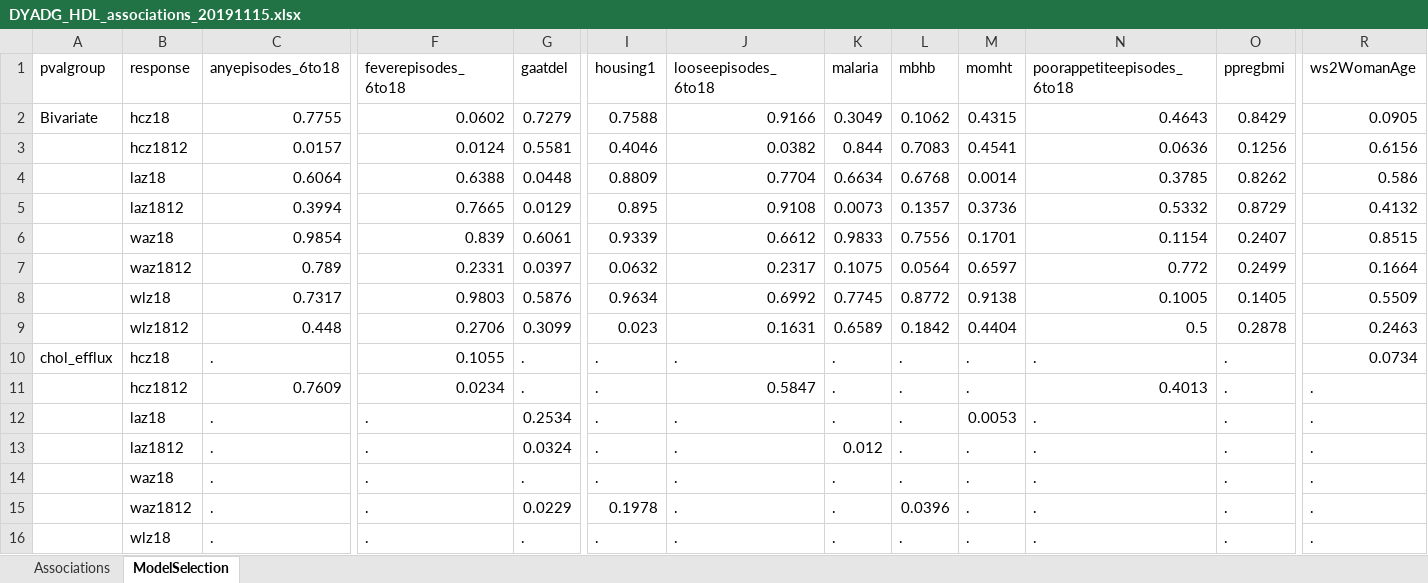
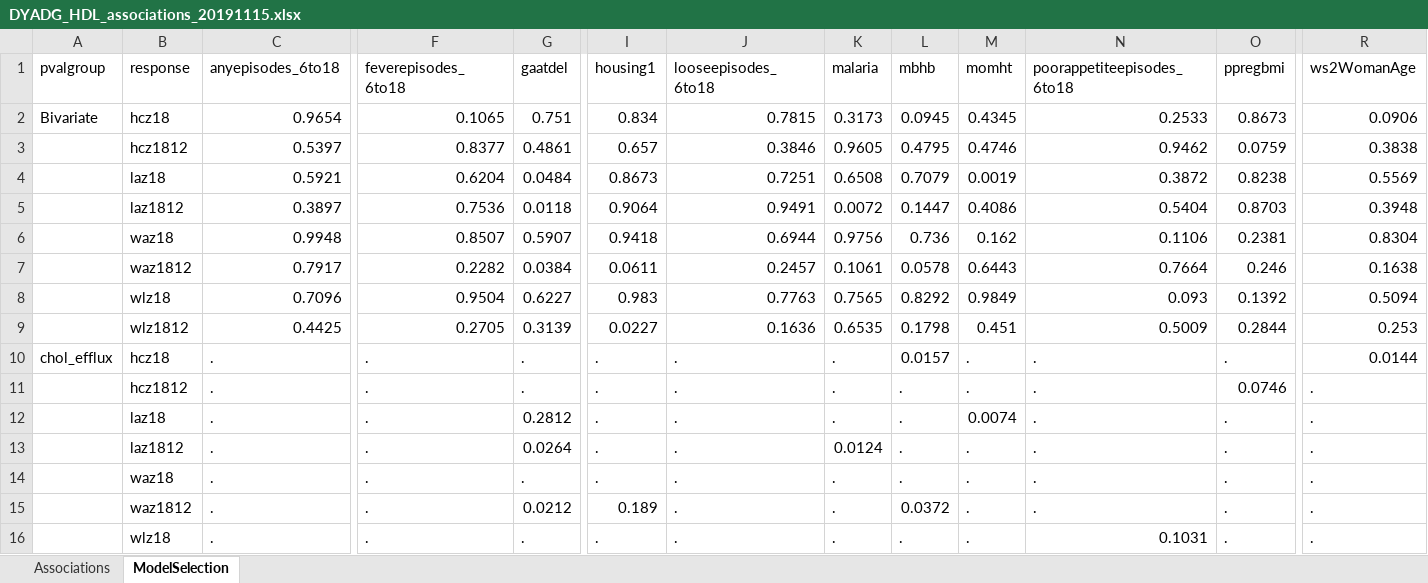
Before and after one commit to brianvhong/ghana-study, an Excel workbook: R/reports/DYADG_HDL_associations_20191115.xlsx, sheet ModelSelection, drawn as a sheet; only a part is shown, gaps mark what is left out; values as stored, in another font and other column widths than the file's, no cell formats; removed rows and columns are numbered as before the commit, all else as after; rows hold the shown columns only; the diff covers the shown part only; the diff names each change by its address in the sheet, - before the commit and + after, or states it on an @@ line.

```diff
--- a/R/reports/DYADG_HDL_associations_20191115.xlsx (sheet ModelSelection)
+++ b/R/reports/DYADG_HDL_associations_20191115.xlsx (sheet ModelSelection)
-row 2: Bivariate | hcz18 | 0.7755 | 0.0602 | 0.7279 | 0.7588 | 0.9166 | 0.3049 | 0.1062 | 0.4315 | 0.4643 | 0.8429 | 0.0905
-row 3:  | hcz1812 | 0.0157 | 0.0124 | 0.5581 | 0.4046 | 0.0382 | 0.844 | 0.7083 | 0.4541 | 0.0636 | 0.1256 | 0.6156
-row 4:  | laz18 | 0.6064 | 0.6388 | 0.0448 | 0.8809 | 0.7704 | 0.6634 | 0.6768 | 0.0014 | 0.3785 | 0.8262 | 0.586
-row 5:  | laz1812 | 0.3994 | 0.7665 | 0.0129 | 0.895 | 0.9108 | 0.0073 | 0.1357 | 0.3736 | 0.5332 | 0.8729 | 0.4132
-row 6:  | waz18 | 0.9854 | 0.839 | 0.6061 | 0.9339 | 0.6612 | 0.9833 | 0.7556 | 0.1701 | 0.1154 | 0.2407 | 0.8515
-row 7:  | waz1812 | 0.789 | 0.2331 | 0.0397 | 0.0632 | 0.2317 | 0.1075 | 0.0564 | 0.6597 | 0.772 | 0.2499 | 0.1664
-row 8:  | wlz18 | 0.7317 | 0.9803 | 0.5876 | 0.9634 | 0.6992 | 0.7745 | 0.8772 | 0.9138 | 0.1005 | 0.1405 | 0.5509
-row 9:  | wlz1812 | 0.448 | 0.2706 | 0.3099 | 0.023 | 0.1631 | 0.6589 | 0.1842 | 0.4404 | 0.5 | 0.2878 | 0.2463
+row 2: Bivariate | hcz18 | 0.9654 | 0.1065 | 0.751 | 0.834 | 0.7815 | 0.3173 | 0.0945 | 0.4345 | 0.2533 | 0.8673 | 0.0906
+row 3:  | hcz1812 | 0.5397 | 0.8377 | 0.4861 | 0.657 | 0.3846 | 0.9605 | 0.4795 | 0.4746 | 0.9462 | 0.0759 | 0.3838
+row 4:  | laz18 | 0.5921 | 0.6204 | 0.0484 | 0.8673 | 0.7251 | 0.6508 | 0.7079 | 0.0019 | 0.3872 | 0.8238 | 0.5569
+row 5:  | laz1812 | 0.3897 | 0.7536 | 0.0118 | 0.9064 | 0.9491 | 0.0072 | 0.1447 | 0.4086 | 0.5404 | 0.8703 | 0.3948
+row 6:  | waz18 | 0.9948 | 0.8507 | 0.5907 | 0.9418 | 0.6944 | 0.9756 | 0.736 | 0.162 | 0.1106 | 0.2381 | 0.8304
+row 7:  | waz1812 | 0.7917 | 0.2282 | 0.0384 | 0.0611 | 0.2457 | 0.1061 | 0.0578 | 0.6443 | 0.7664 | 0.246 | 0.1638
+row 8:  | wlz18 | 0.7096 | 0.9504 | 0.6227 | 0.983 | 0.7763 | 0.7565 | 0.8292 | 0.9849 | 0.093 | 0.1392 | 0.5094
+row 9:  | wlz1812 | 0.4425 | 0.2705 | 0.3139 | 0.0227 | 0.1636 | 0.6535 | 0.1798 | 0.451 | 0.5009 | 0.2844 | 0.253
-F10 (feverepisodes_6to18): 0.1055
+F10 (feverepisodes_6to18): .
-L10 (mbhb): .
+L10 (mbhb): 0.0157
-R10 (ws2WomanAge): 0.0734
+R10 (ws2WomanAge): 0.0144
-C11 (anyepisodes_6to18): 0.7609
+C11 (anyepisodes_6to18): .
-F11 (feverepisodes_6to18): 0.0234
+F11 (feverepisodes_6to18): .
-J11 (looseepisodes_6to18): 0.5847
+J11 (looseepisodes_6to18): .
-N11 (poorappetiteepisodes_6to18): 0.4013
+N11 (poorappetiteepisodes_6to18): .
-O11 (ppregbmi): .
+O11 (ppregbmi): 0.0746
-G12 (gaatdel): 0.2534
+G12 (gaatdel): 0.2812
-M12 (momht): 0.0053
+M12 (momht): 0.0074
-G13 (gaatdel): 0.0324
+G13 (gaatdel): 0.0264
-K13 (malaria): 0.012
+K13 (malaria): 0.0124
-G15 (gaatdel): 0.0229
+G15 (gaatdel): 0.0212
-I15 (housing1): 0.1978
+I15 (housing1): 0.189
-L15 (mbhb): 0.0396
+L15 (mbhb): 0.0372
-N16 (poorappetiteepisodes_6to18): .
+N16 (poorappetiteepisodes_6to18): 0.1031
```
Also changed, not shown: 119 edited cells elsewhere in this sheet, sheet Associations, cell formats, 7 other files.
